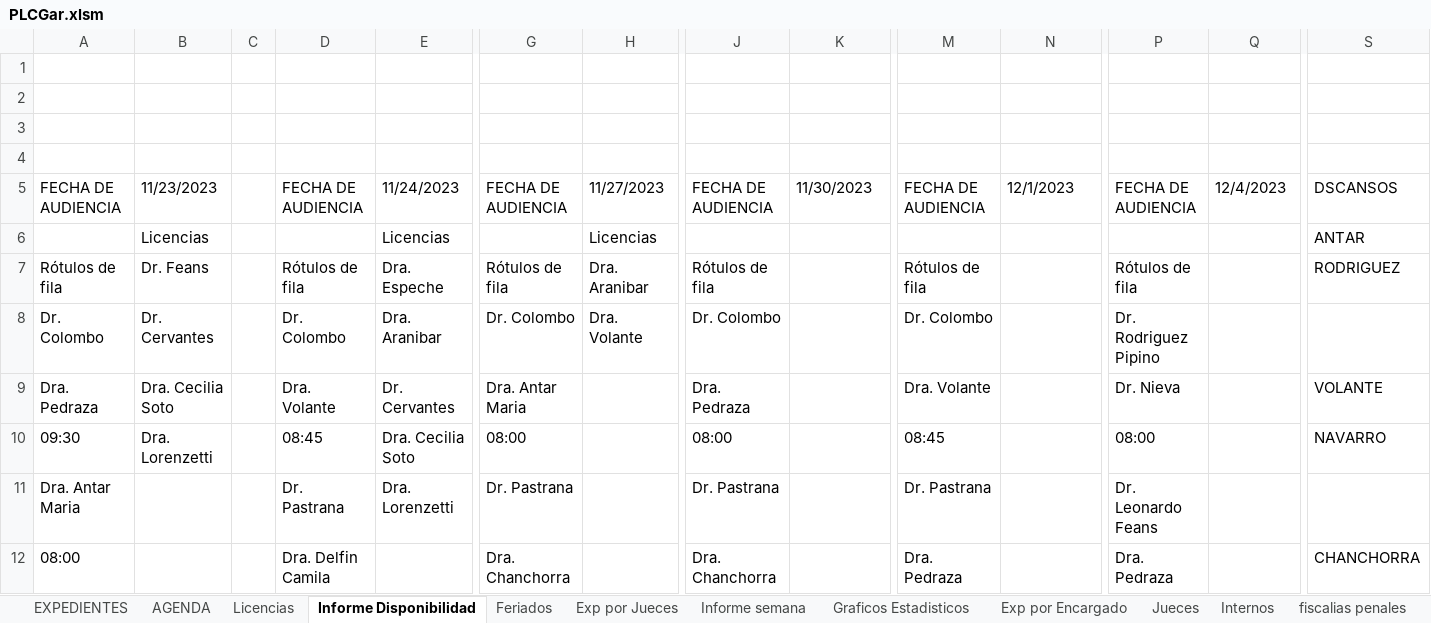
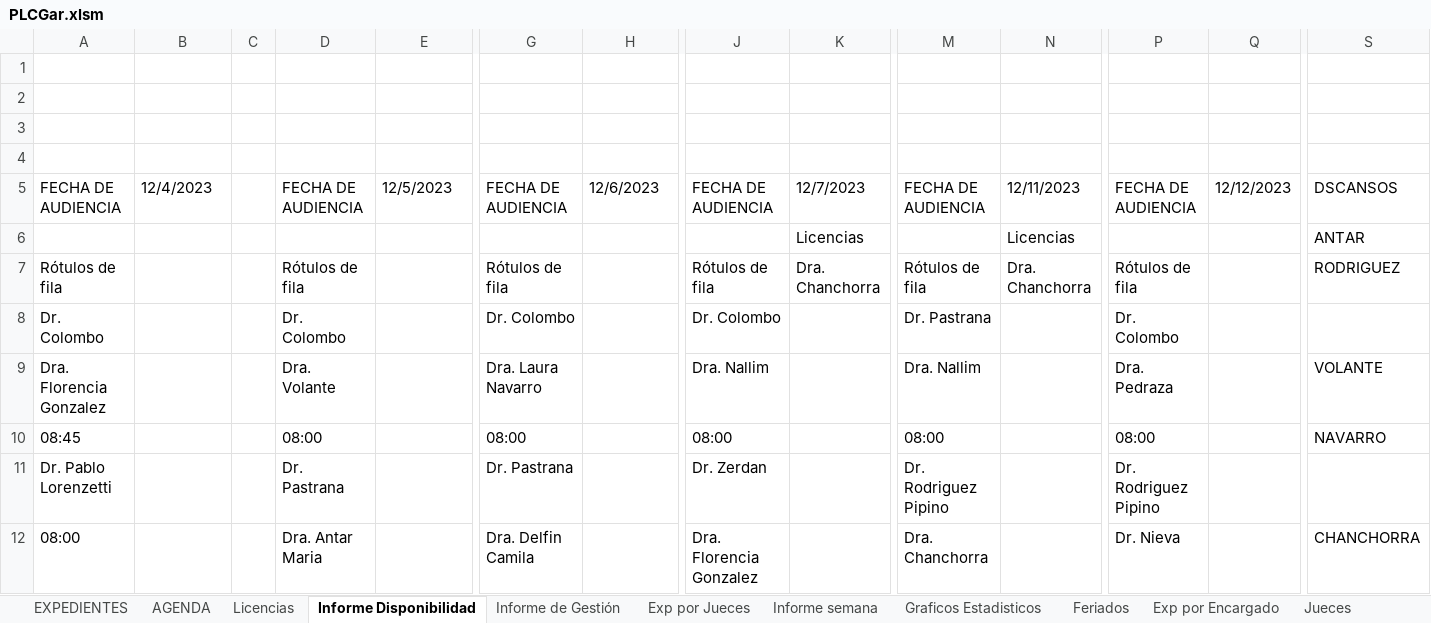
Before and after one commit to OFIJU-GAR/planilla_excel, an Excel workbook: PLCGar.xlsm, sheet Informe Disponibilidad, drawn as a sheet; only a part is shown, gaps mark what is left out; values as stored, in another font and other column widths than the file's, no borders; removed rows and columns are numbered as before the commit, all else as after; rows hold the shown columns only; the diff covers the shown part only; the diff names each change by its address in the sheet, - before the commit and + after, or states it on an @@ line.

```diff
--- a/PLCGar.xlsm (sheet Informe Disponibilidad)
+++ b/PLCGar.xlsm (sheet Informe Disponibilidad)
+sheet tab: Informe de Gestión
@@ sheet tab order changed: EXPEDIENTES | AGENDA | Licencias | Informe Disponibilidad | Informe de Gestión | Exp por Jueces | Informe semana | Graficos Estadisticos | Feriados | Exp por Encargado | Jueces @@
-B5: 11/23/2023
+B5: 12/4/2023
-E5: 11/24/2023
+E5: 12/5/2023
-H5: 11/27/2023
+H5: 12/6/2023
-K5: 11/30/2023
+K5: 12/7/2023
-N5: 12/1/2023
+N5: 12/11/2023
-Q5: 12/4/2023
+Q5: 12/12/2023
-row 6:  | Licencias |  |  | Licencias |  | Licencias |  |  |  |  |  |  | ANTAR
+row 6:  |  |  |  |  |  |  |  | Licencias |  | Licencias |  |  | ANTAR
-B7: Dr. Feans
+B7: (empty)
-E7: Dra. Espeche
+E7: (empty)
-H7: Dra. Aranibar
+H7: (empty)
-K7: (empty)
+K7: Dra. Chanchorra
-N7: (empty)
+N7: Dra. Chanchorra
-B8: Dr. Cervantes
+B8: (empty)
-E8: Dra. Aranibar
+E8: (empty)
-H8: Dra. Volante
+H8: (empty)
-M8: Dr. Colombo
+M8: Dr. Pastrana
-P8: Dr. Rodriguez Pipino
+P8: Dr. Colombo
-row 9: Dra. Pedraza | Dra. Cecilia Soto |  | Dra. Volante | Dr. Cervantes | Dra. Antar Maria |  | Dra. Pedraza |  | Dra. Volante |  | Dr. Nieva |  | VOLANTE
+row 9: Dra. Florencia Gonzalez |  |  | Dra. Volante |  | Dra. Laura Navarro |  | Dra. Nallim |  | Dra. Nallim |  | Dra. Pedraza |  | VOLANTE
-A10: 09:30
+A10: 08:45
-B10: Dra. Lorenzetti
+B10: (empty)
-D10: 08:45
+D10: 08:00
-E10: Dra. Cecilia Soto
+E10: (empty)
-M10: 08:45
+M10: 08:00
-row 11: Dra. Antar Maria |  |  | Dr. Pastrana | Dra. Lorenzetti | Dr. Pastrana |  | Dr. Pastrana |  | Dr. Pastrana |  | Dr. Leonardo Feans
+row 11: Dr. Pablo Lorenzetti |  |  | Dr. Pastrana |  | Dr. Pastrana |  | Dr. Zerdan |  | Dr. Rodriguez Pipino |  | Dr. Rodriguez Pipino
-D12: Dra. Delfin Camila
+D12: Dra. Antar Maria
-G12: Dra. Chanchorra
+G12: Dra. Delfin Camila
-J12: Dra. Chanchorra
+J12: Dra. Florencia Gonzalez
-M12: Dra. Pedraza
+M12: Dra. Chanchorra
-P12: Dra. Pedraza
+P12: Dr. Nieva
```
Also changed, not shown: 10 added rows, 10 removed rows and 59 edited cells elsewhere in this sheet, sheet EXPEDIENTES, sheet Exp por Encargado, sheet Exp por Jueces, sheet Exp por Encargado - Alvaro, sheet Graficos Estadisticos, sheet no realizadas, 6 more sheets, formulas that keep their value, hidden cells, charts or pictures, PLCAcuGral.xlsm, PLCImp.xlsm, 1 other file.
